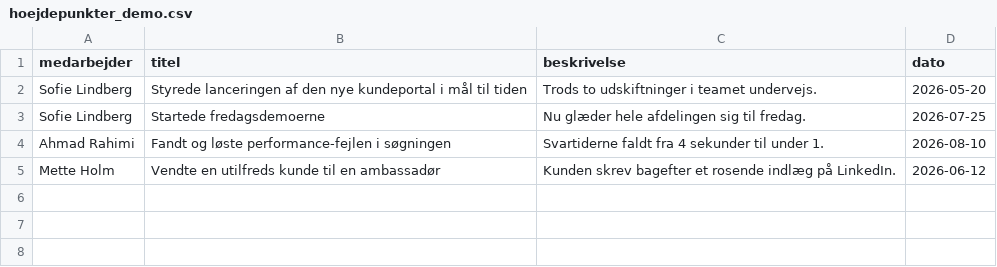
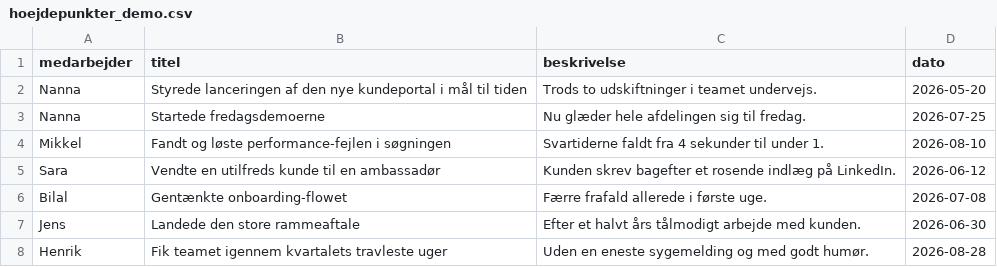
Before and after one commit to MikkelDSD/MUSPrepping, a CSV file: data/inbox/hoejdepunkter_demo.csv, drawn as a sheet.

```diff
--- a/data/inbox/hoejdepunkter_demo.csv
+++ b/data/inbox/hoejdepunkter_demo.csv
@@ -1,5 +1,8 @@
 medarbejder,titel,beskrivelse,dato
-Sofie Lindberg,Styrede lanceringen af den nye kundeportal i mål til tiden,Trods to udskiftninger i teamet undervejs.,2026-05-20
-Sofie Lindberg,Startede fredagsdemoerne,Nu glæder hele afdelingen sig til fredag.,2026-07-25
-Ahmad Rahimi,Fandt og løste performance-fejlen i søgningen,Svartiderne faldt fra 4 sekunder til under 1.,2026-08-10
-Mette Holm,Vendte en utilfreds kunde til en ambassadør,Kunden skrev bagefter et rosende indlæg på LinkedIn.,2026-06-12
+Nanna,Styrede lanceringen af den nye kundeportal i mål til tiden,Trods to udskiftninger i teamet undervejs.,2026-05-20
+Nanna,Startede fredagsdemoerne,Nu glæder hele afdelingen sig til fredag.,2026-07-25
+Mikkel,Fandt og løste performance-fejlen i søgningen,Svartiderne faldt fra 4 sekunder til under 1.,2026-08-10
+Sara,Vendte en utilfreds kunde til en ambassadør,Kunden skrev bagefter et rosende indlæg på LinkedIn.,2026-06-12
+Bilal,Gentænkte onboarding-flowet,Færre frafald allerede i første uge.,2026-07-08
+Jens,Landede den store rammeaftale,Efter et halvt års tålmodigt arbejde med kunden.,2026-06-30
+Henrik,Fik teamet igennem kvartalets travleste uger,Uden en eneste sygemelding og med godt humør.,2026-08-28
```
Also changed, not shown: data/inbox/medarbejdere_demo.csv, 8 other files.
